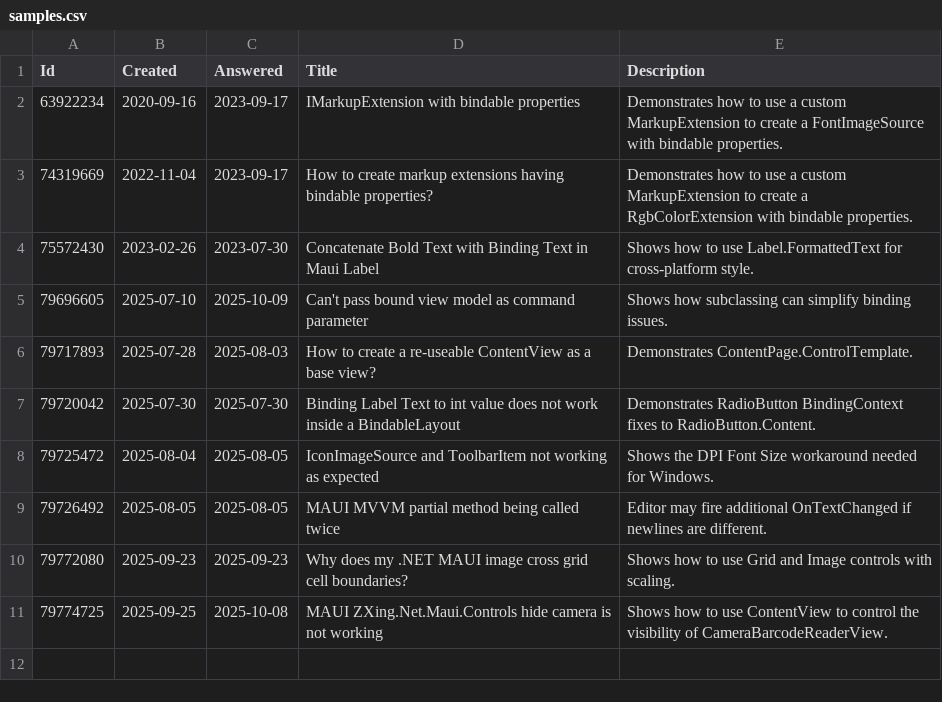
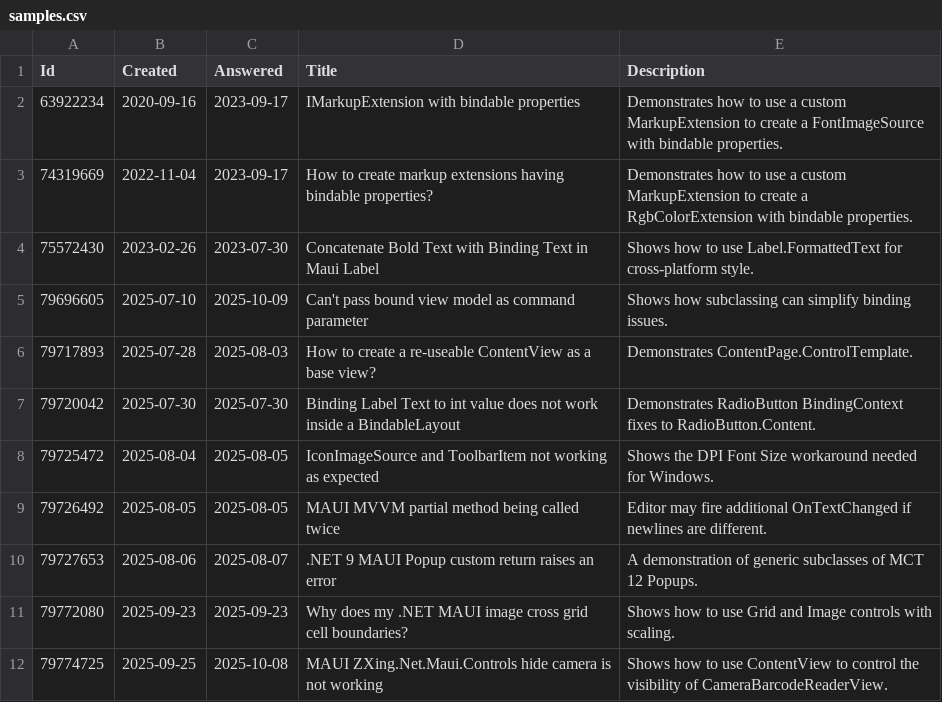
Before and after one commit to stephenquan/StackOverflow.Maui, a CSV file: src/StackOverflow.Maui.App/Resources/Raw/samples.csv, drawn as a sheet; the diff names each change by its address in the sheet, - before the commit and + after, or states it on an @@ line.

Commit message:
Refactor/move https://stackoverflow.com/questions/79727653/net-9-maui-popup-custom-return-raises-an-error

```diff
--- a/src/StackOverflow.Maui.App/Resources/Raw/samples.csv
+++ b/src/StackOverflow.Maui.App/Resources/Raw/samples.csv
+row 10: 79727653 | 2025-08-06 | 2025-08-07 | .NET 9 MAUI Popup custom return raises an error | A demonstration of generic subclasses of MCT 12 Popups.
```
Also changed, not shown: 42 other files.
